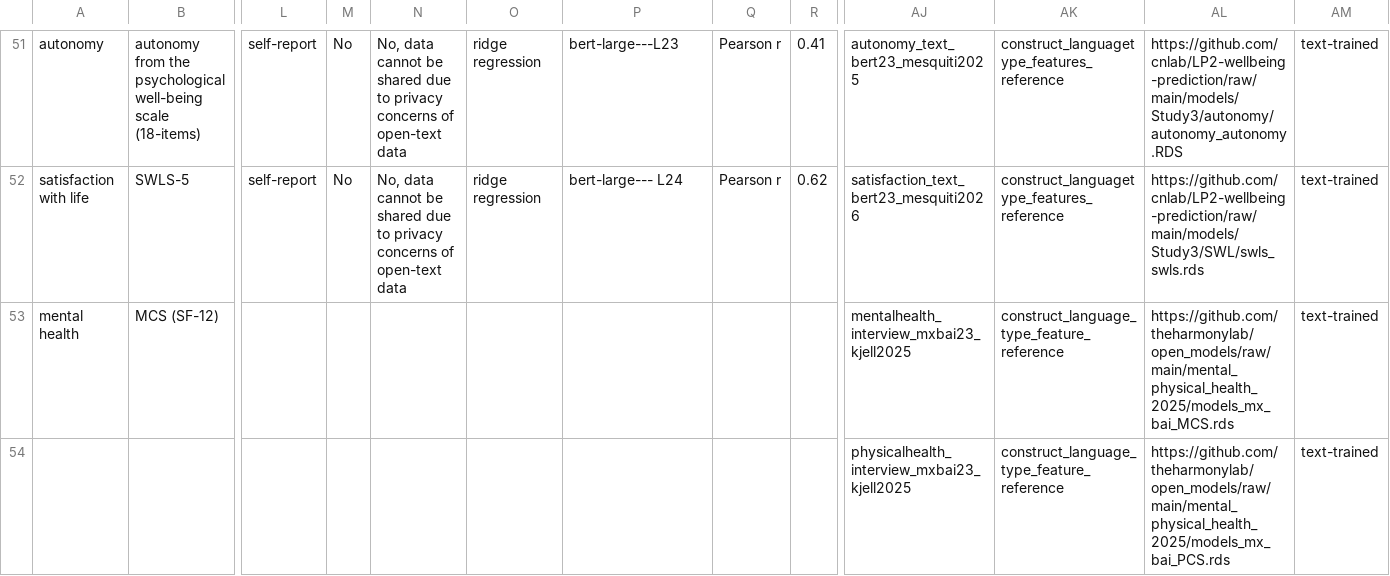
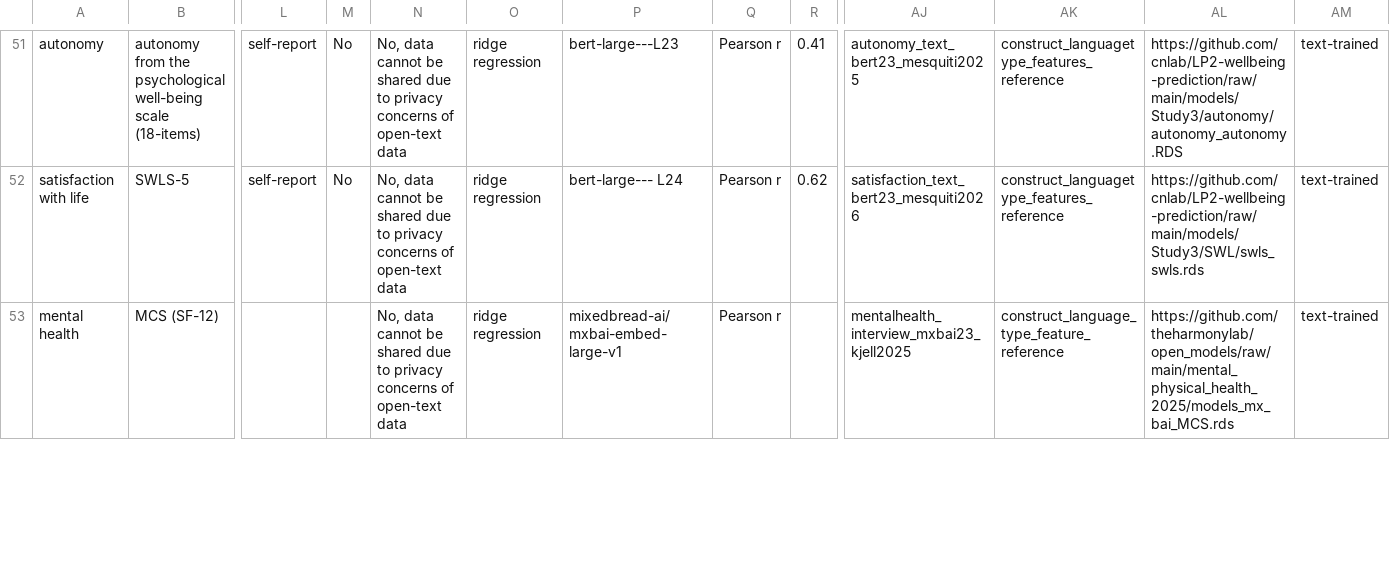
Before and after one commit to OscarKjell/text, a CSV file: inst/extdata/The_L-BAM_Library.csv, drawn as a sheet; only a part is shown, gaps mark what is left out; removed rows and columns are numbered as before the commit, all else as after; rows hold the shown columns only; the diff covers the shown part only; the diff names each change by its address in the sheet, - before the commit and + after, or states it on an @@ line.

```diff
--- a/inst/extdata/The_L-BAM_Library.csv
+++ b/inst/extdata/The_L-BAM_Library.csv
-N53: (empty)
+N53: No, data cannot be shared due to privacy concerns of open-text data
-O53: (empty)
+O53: ridge regression
-P53: (empty)
+P53: mixedbread-ai/mxbai-embed-large-v1
-Q53: (empty)
+Q53: Pearson r
-row 54:  |  |  |  |  |  |  |  |  | physicalhealth_interview_mxbai23_kjell2025 | construct_language_type_feature_reference | https://github.com/theharmonylab/open_models/raw/main/mental_physical_health_2025/models_mx_bai_PCS.rds | text-trained
```
Also changed, not shown: 1 added row and 1 edited cell elsewhere in this file, 5 other files.
